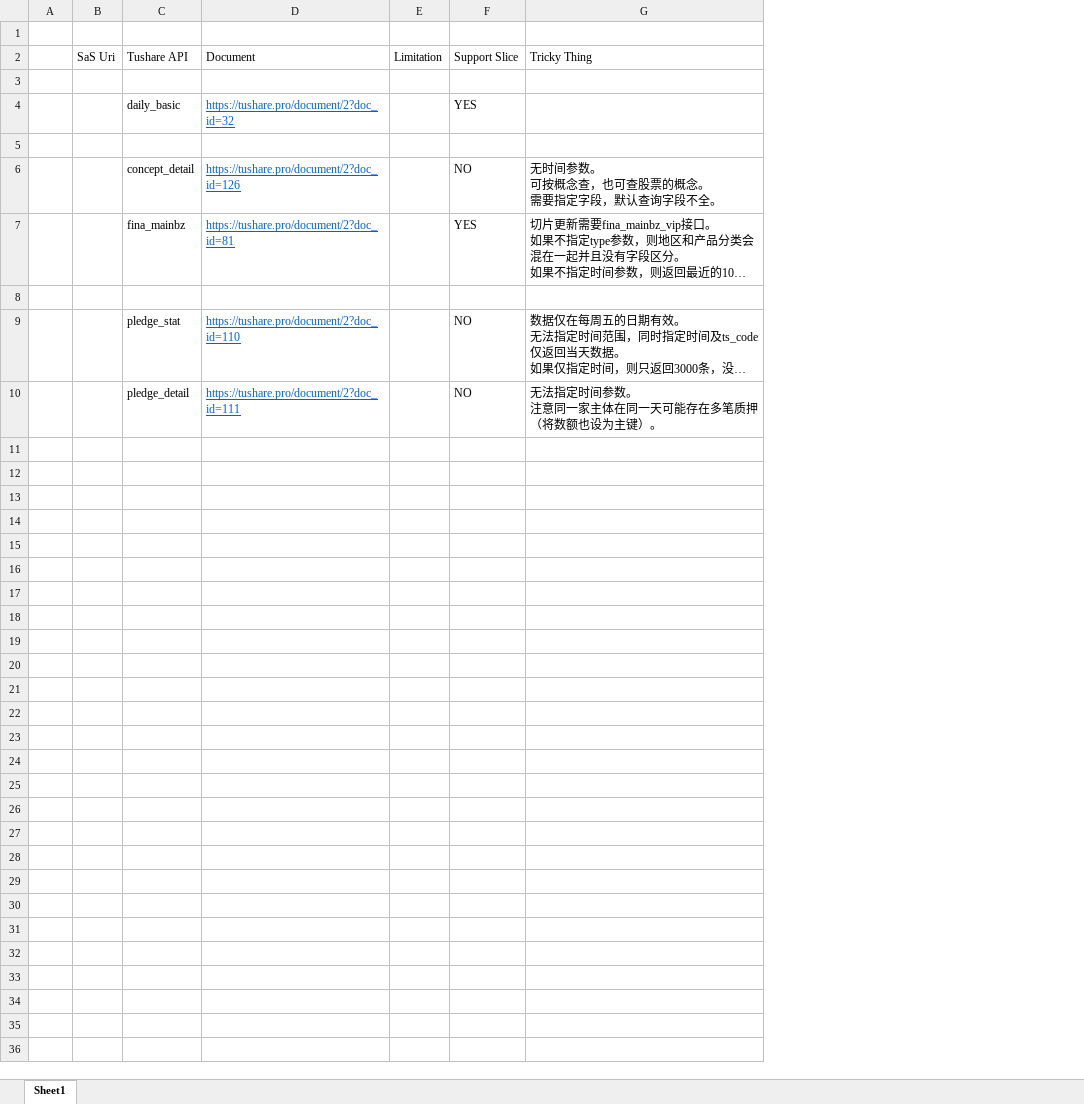
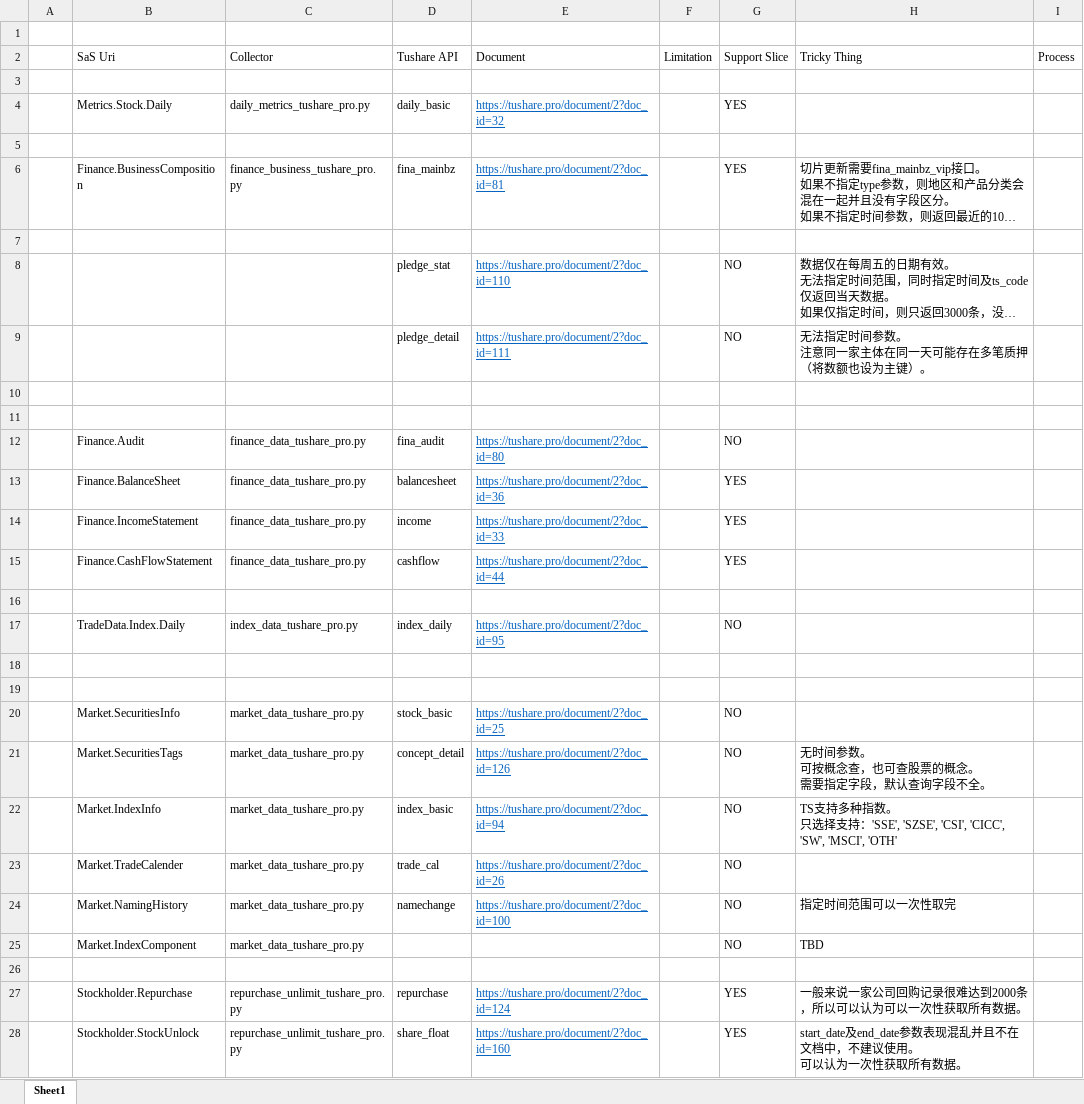
Before and after one commit to SleepySoft/StockAnalysisSystem, an Excel workbook: Doc/TushareApi.xlsx, sheet Sheet1, drawn as a sheet; long unchanged cells end in …; values as stored, in another font and other column widths than the file's, no borders; removed rows and columns are numbered as before the commit, all else as after; ↵ is a line break in a cell; the diff names each change by its address in the sheet, - before the commit and + after, or states it on an @@ line.

Commit message:
Adjust the repurchase and unlock collector
Change-Id: I943bf5b9a91d416dc645d73b809e944fa2b560e8

```diff
--- a/Doc/TushareApi.xlsx (sheet Sheet1)
+++ b/Doc/TushareApi.xlsx (sheet Sheet1)
-column B, row 2: SaS Uri
+column B, rows 2-6: SaS Uri |  | Metrics.Stock.Daily |  | Finance.BusinessComposition
+column C, rows 2-6: Collector |  | daily_metrics_tushare_pro.py |  | finance_business_tushare_pro.py
+column I, row 2: Process
+row 10: (empty)
+row 11: (empty)
+row 12:  | Finance.Audit | finance_data_tushare_pro.py | fina_audit | https://tushare.pro/document/2?doc_id=80 |  | NO
+row 13:  | Finance.BalanceSheet | finance_data_tushare_pro.py | balancesheet | https://tushare.pro/document/2?doc_id=36 |  | YES
+row 14:  | Finance.IncomeStatement | finance_data_tushare_pro.py | income | https://tushare.pro/document/2?doc_id=33 |  | YES
+row 15:  | Finance.CashFlowStatement | finance_data_tushare_pro.py | cashflow | https://tushare.pro/document/2?doc_id=44 |  | YES
+row 16: (empty)
+row 17:  | TradeData.Index.Daily | index_data_tushare_pro.py | index_daily | https://tushare.pro/document/2?doc_id=95 |  | NO
+row 18: (empty)
+row 19: (empty)
+row 20:  | Market.SecuritiesInfo | market_data_tushare_pro.py | stock_basic | https://tushare.pro/document/2?doc_id=25 |  | NO
@@ row 6 moved to row 21: Market.SecuritiesTags @@
+row 22:  | Market.IndexInfo | market_data_tushare_pro.py | index_basic | https://tushare.pro/document/2?doc_id=94 |  | NO | TS支持多种指数。 ↵ 只选择支持：'SSE', 'SZSE', 'CSI', 'CICC', 'SW', 'MSCI', 'OTH'
+row 23:  | Market.TradeCalender | market_data_tushare_pro.py | trade_cal | https://tushare.pro/document/2?doc_id=26 |  | NO
+row 24:  | Market.NamingHistory | market_data_tushare_pro.py | namechange | https://tushare.pro/document/2?doc_id=100 |  | NO | 指定时间范围可以一次性取完
+row 25:  | Market.IndexComponent | market_data_tushare_pro.py |  |  |  | NO | TBD
+row 26: (empty)
+row 27:  | Stockholder.Repurchase | repurchase_unlimit_tushare_pro.py | repurchase | https://tushare.pro/document/2?doc_id=124 |  | YES | 一般来说一家公司回购记录很难达到2000条，所以可以认为可以一次性获取所有数据。
+row 28:  | Stockholder.StockUnlock | repurchase_unlimit_tushare_pro.py | share_float | https://tushare.pro/document/2?doc_id=160 |  | YES | start_date及end_date参数表现混乱并且不在文档中，不建议使用。 ↵ 可以认为一次性获取所有数据。
```
Also changed, not shown: 3 other files.
